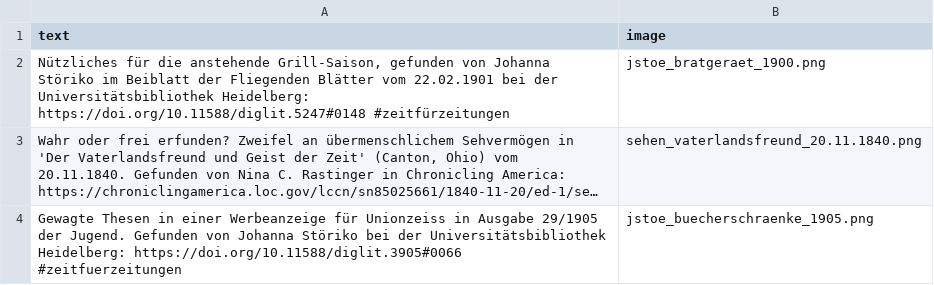
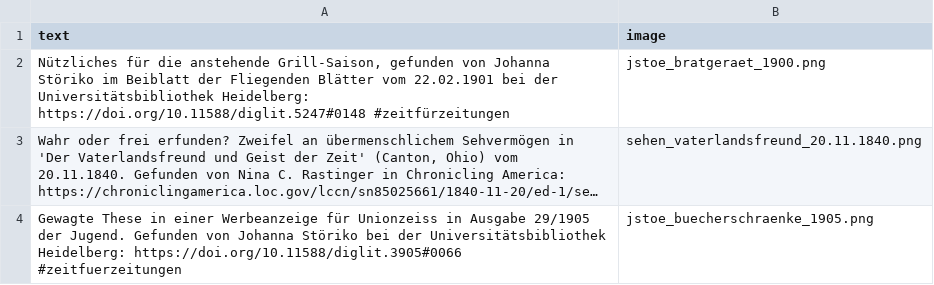
Before and after one commit to dhd-ag-zz/zeitfuerzeitungen, a CSV file: post_queue.csv, drawn as a sheet; long unchanged cells end in …; the diff names each change by its address in the sheet, - before the commit and + after, or states it on an @@ line.

Commit message:
Update post_queue.csv

```diff
--- a/post_queue.csv
+++ b/post_queue.csv
-A4 (text): Gewagte Thesen in einer…
+A4 (text): Gewagte These in einer…
```
